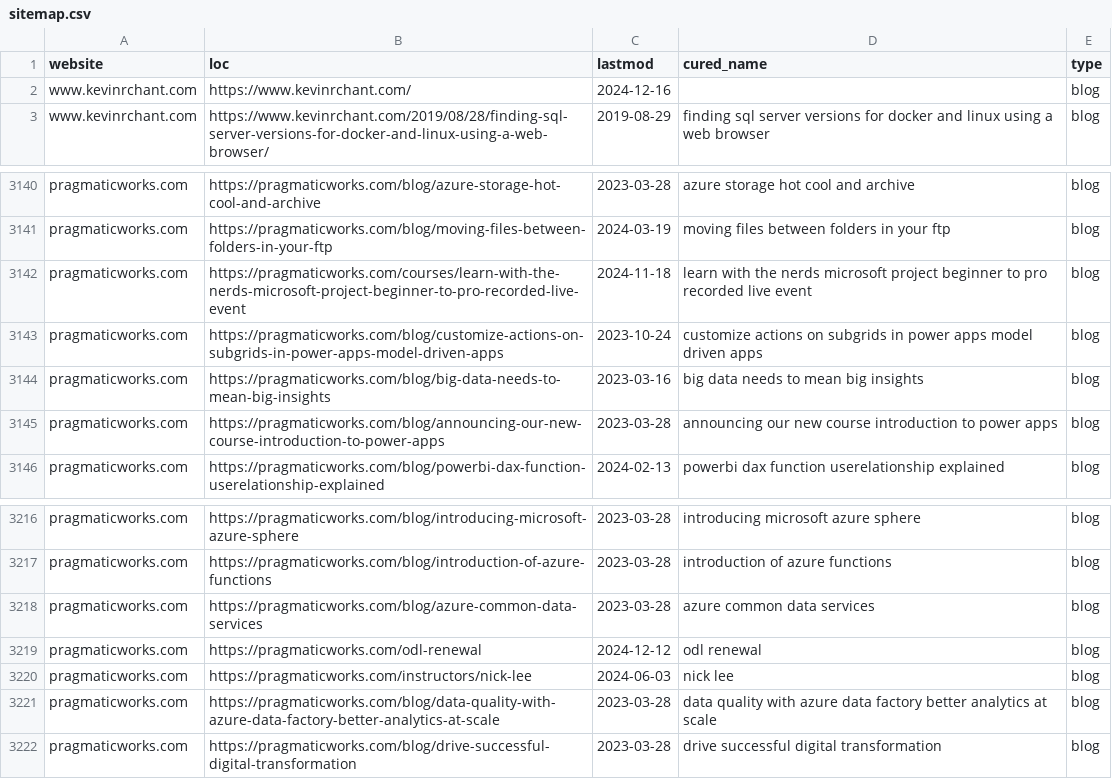
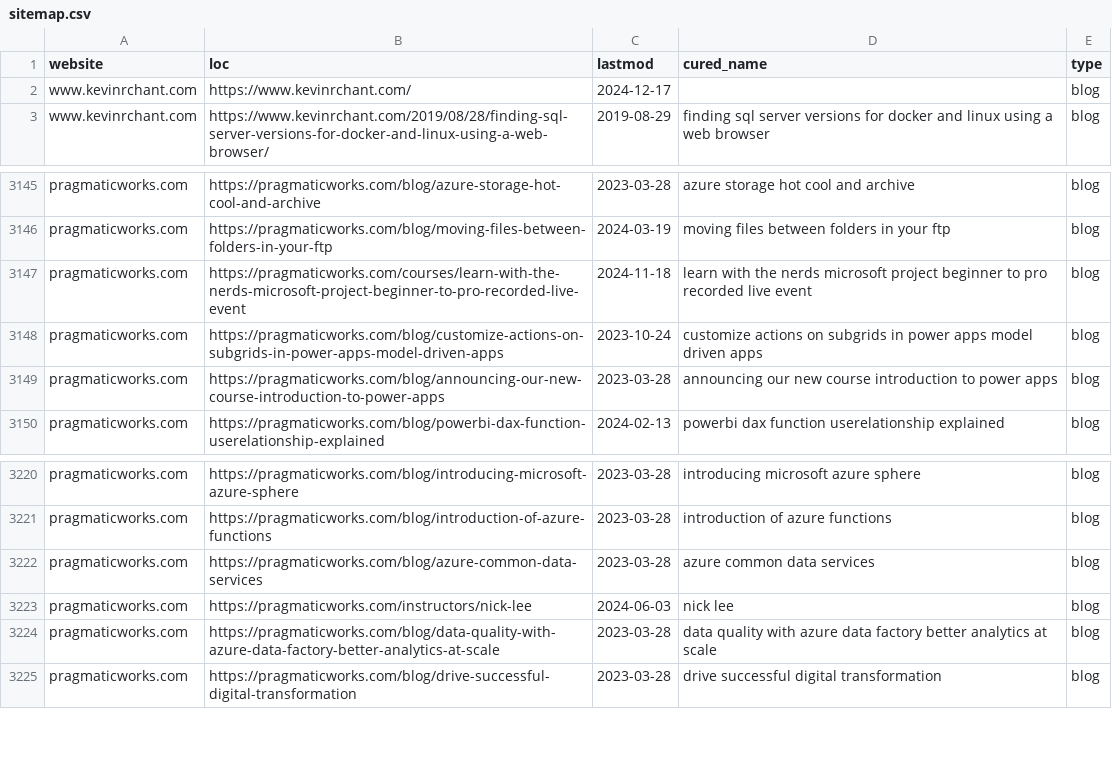
Before and after one commit to julian-passebecq/newsai_script, a CSV file: data/sitemap.csv, drawn as a sheet; only a part is shown, gaps mark what is left out; the diff covers the shown part only.

```diff
--- a/data/sitemap.csv
+++ b/data/sitemap.csv
@@ -1,3 +1,3 @@
 website,loc,lastmod,cured_name,type
-www.kevinrchant.com,https://www.kevinrchant.com/,2024-12-16,,blog
+www.kevinrchant.com,https://www.kevinrchant.com/,2024-12-17,,blog
 www.kevinrchant.com,https://www.kevinrchant.com/2019/08/28/finding-sql-server-versions-for-docker-and-linux-using-a-web-browser/,2019-08-29,finding sql server versions for docker and linux using a web browser,blog
@@ -3143,3 +3148,2 @@ pragmaticworks.com,https://pragmaticworks.com/courses/learn-with-the-nerds-micro
 pragmaticworks.com,https://pragmaticworks.com/blog/customize-actions-on-subgrids-in-power-apps-model-driven-apps,2023-10-24,customize actions on subgrids in power apps model driven apps,blog
-pragmaticworks.com,https://pragmaticworks.com/blog/big-data-needs-to-mean-big-insights,2023-03-16,big data needs to mean big insights,blog
 pragmaticworks.com,https://pragmaticworks.com/blog/announcing-our-new-course-introduction-to-power-apps,2023-03-28,announcing our new course introduction to power apps,blog
@@ -3218,3 +3222,2 @@ pragmaticworks.com,https://pragmaticworks.com/blog/introduction-of-azure-functio
 pragmaticworks.com,https://pragmaticworks.com/blog/azure-common-data-services,2023-03-28,azure common data services,blog
-pragmaticworks.com,https://pragmaticworks.com/odl-renewal,2024-12-12,odl renewal,blog
 pragmaticworks.com,https://pragmaticworks.com/instructors/nick-lee,2024-06-03,nick lee,blog
```
Also changed, not shown: 5 added rows, 33 moved rows and 1 edited cell elsewhere in this file, data/article_blog.csv.
